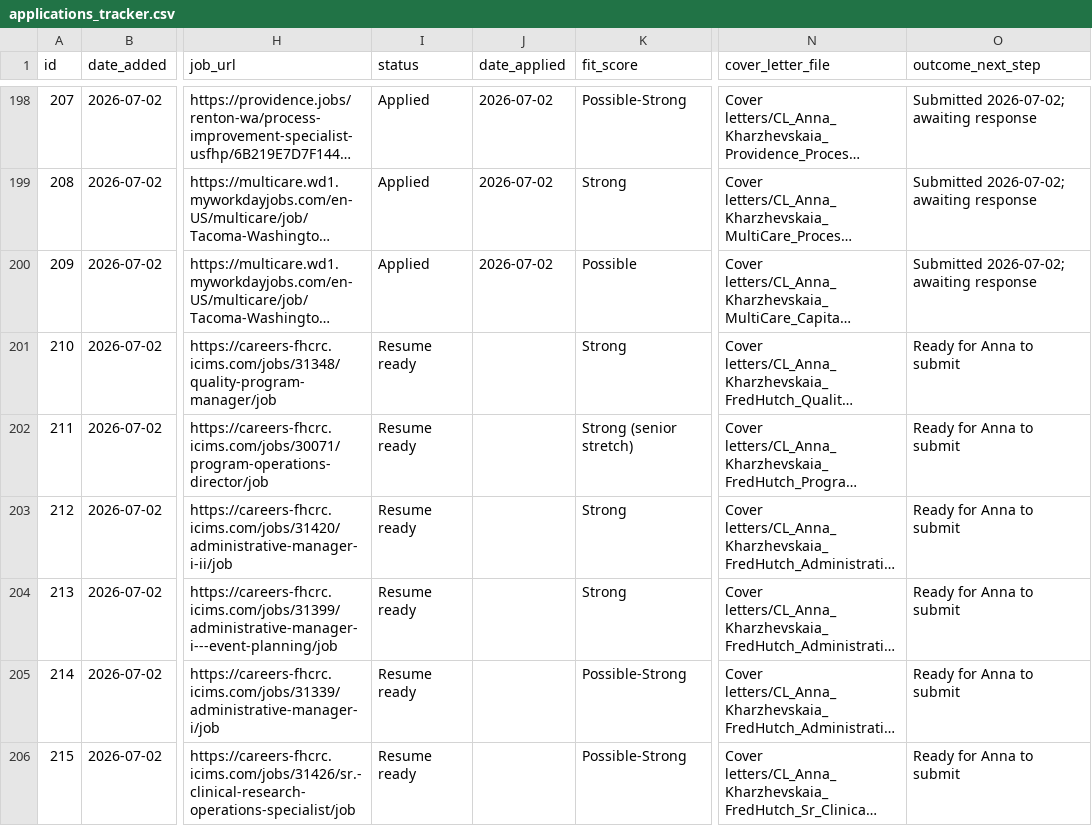
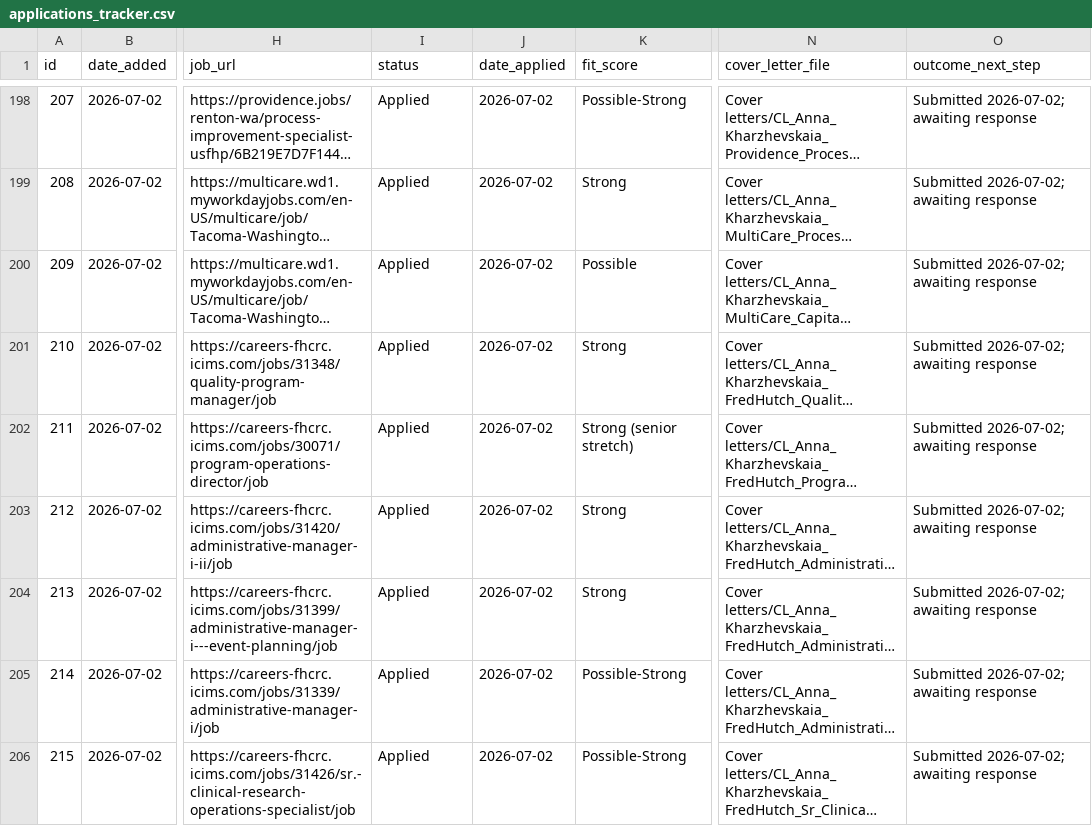
Before and after one commit to undrsky/t32tfoes3m, a CSV file: applications_tracker.csv, drawn as a sheet; only a part is shown, gaps mark what is left out; long unchanged cells end in …; the diff names each change by its address in the sheet, - before the commit and + after, or states it on an @@ line.

Commit message:
Fred Hutch 2026-07-02: all 6 roles marked Applied

```diff
--- a/applications_tracker.csv
+++ b/applications_tracker.csv
-I201:I206 (status): Resume ready
+I201:I206 (status): Applied
-J201:J206 (date_applied): (empty)
+J201:J206 (date_applied): 2026-07-02
-O201:O206 (outcome_next_step): Ready for Anna to submit
+O201:O206 (outcome_next_step): Submitted 2026-07-02; awaiting response
```
Also changed, not shown: 2 other files.
